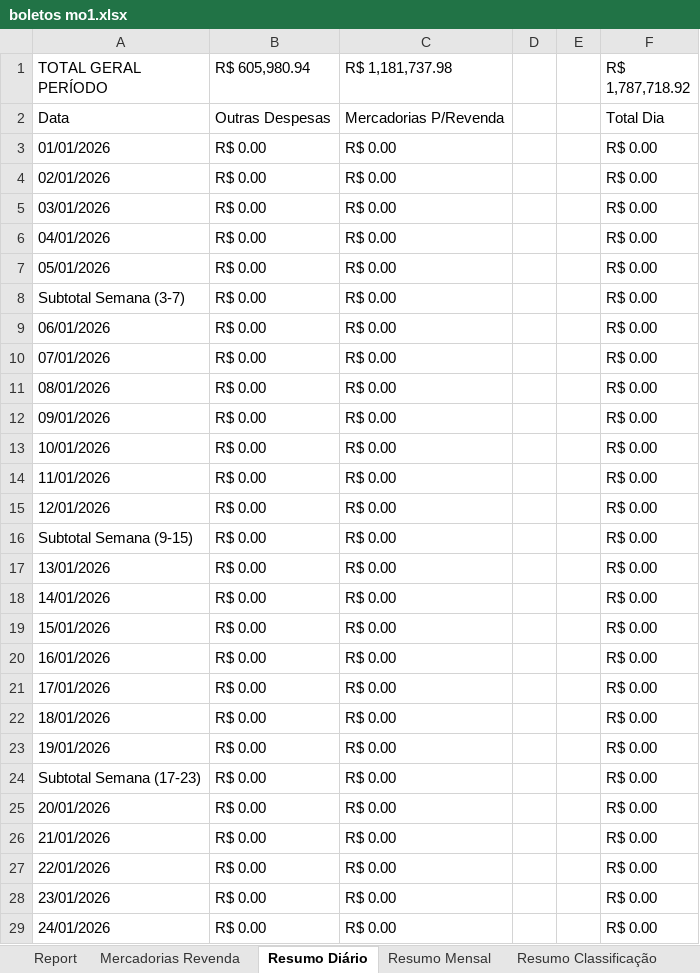
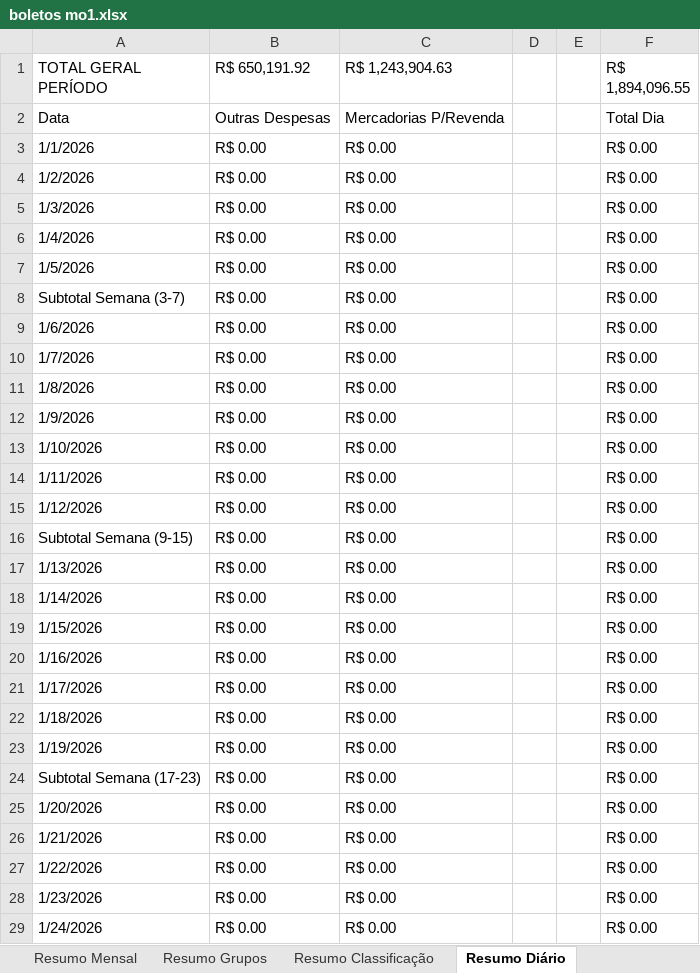
Before and after one commit to neilianesilva2408-collab/boletos---mercadinho, an Excel workbook: boletos mo1.xlsx, sheet Resumo Diário, drawn as a sheet; only a part is shown; values as stored, in another font and other column widths than the file's, no cell formats; the diff covers the shown part only; the diff names each change by its address in the sheet, - before the commit and + after, or states it on an @@ line.

```diff
--- a/boletos mo1.xlsx (sheet Resumo Diário)
+++ b/boletos mo1.xlsx (sheet Resumo Diário)
@@ sheet tab order changed: Resumo Mensal | Resumo Grupos | Resumo Classificação | Resumo Diário @@
-B1: R$ 605,980.94
+B1: R$ 650,191.92
-C1: R$ 1,181,737.98
+C1: R$ 1,243,904.63
-F1: R$ 1,787,718.92
+F1: R$ 1,894,096.55
-A3 (TOTAL GERAL PERÍODO): 01/01/2026
+A3 (TOTAL GERAL PERÍODO): 1/1/2026
-A4 (TOTAL GERAL PERÍODO): 02/01/2026
+A4 (TOTAL GERAL PERÍODO): 1/2/2026
-A5 (TOTAL GERAL PERÍODO): 03/01/2026
+A5 (TOTAL GERAL PERÍODO): 1/3/2026
-A6 (TOTAL GERAL PERÍODO): 04/01/2026
+A6 (TOTAL GERAL PERÍODO): 1/4/2026
-A7 (TOTAL GERAL PERÍODO): 05/01/2026
+A7 (TOTAL GERAL PERÍODO): 1/5/2026
-A9 (TOTAL GERAL PERÍODO): 06/01/2026
+A9 (TOTAL GERAL PERÍODO): 1/6/2026
-A10 (TOTAL GERAL PERÍODO): 07/01/2026
+A10 (TOTAL GERAL PERÍODO): 1/7/2026
-A11 (TOTAL GERAL PERÍODO): 08/01/2026
+A11 (TOTAL GERAL PERÍODO): 1/8/2026
-A12 (TOTAL GERAL PERÍODO): 09/01/2026
+A12 (TOTAL GERAL PERÍODO): 1/9/2026
-A13 (TOTAL GERAL PERÍODO): 10/01/2026
+A13 (TOTAL GERAL PERÍODO): 1/10/2026
-A14 (TOTAL GERAL PERÍODO): 11/01/2026
+A14 (TOTAL GERAL PERÍODO): 1/11/2026
-A15 (TOTAL GERAL PERÍODO): 12/01/2026
+A15 (TOTAL GERAL PERÍODO): 1/12/2026
-A17 (TOTAL GERAL PERÍODO): 13/01/2026
+A17 (TOTAL GERAL PERÍODO): 1/13/2026
-A18 (TOTAL GERAL PERÍODO): 14/01/2026
+A18 (TOTAL GERAL PERÍODO): 1/14/2026
-A19 (TOTAL GERAL PERÍODO): 15/01/2026
+A19 (TOTAL GERAL PERÍODO): 1/15/2026
-A20 (TOTAL GERAL PERÍODO): 16/01/2026
+A20 (TOTAL GERAL PERÍODO): 1/16/2026
-A21 (TOTAL GERAL PERÍODO): 17/01/2026
+A21 (TOTAL GERAL PERÍODO): 1/17/2026
-A22 (TOTAL GERAL PERÍODO): 18/01/2026
+A22 (TOTAL GERAL PERÍODO): 1/18/2026
-A23 (TOTAL GERAL PERÍODO): 19/01/2026
+A23 (TOTAL GERAL PERÍODO): 1/19/2026
-A25 (TOTAL GERAL PERÍODO): 20/01/2026
+A25 (TOTAL GERAL PERÍODO): 1/20/2026
-A26 (TOTAL GERAL PERÍODO): 21/01/2026
+A26 (TOTAL GERAL PERÍODO): 1/21/2026
-A27 (TOTAL GERAL PERÍODO): 22/01/2026
+A27 (TOTAL GERAL PERÍODO): 1/22/2026
-A28 (TOTAL GERAL PERÍODO): 23/01/2026
+A28 (TOTAL GERAL PERÍODO): 1/23/2026
-A29 (TOTAL GERAL PERÍODO): 24/01/2026
+A29 (TOTAL GERAL PERÍODO): 1/24/2026
```
Also changed, not shown: 122 added rows, 122 removed rows, 25 moved rows and 630 edited cells elsewhere in this sheet, sheet Report, sheet Mercadorias Revenda, sheet Resumo Classificação, sheet Resumo Grupos, sheet Resultado, sheet Resumo Mensal, 1 more sheet, cell formats, formulas that keep their value, boletos mo2.xlsx, boletos mo4.xlsx, 4 other files.
